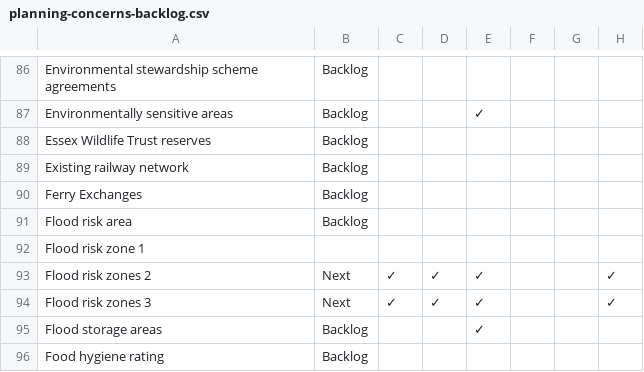
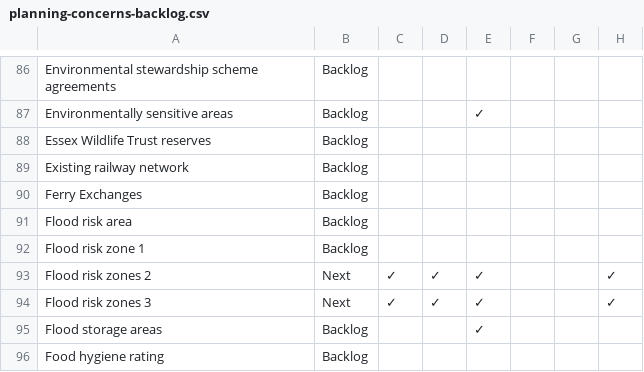
Before and after one commit to digital-land/data-standards-team, a CSV file: _data/planning-concerns-backlog.csv, drawn as a sheet; only a part is shown, gaps mark what is left out; the diff names each change by its address in the sheet, - before the commit and + after, or states it on an @@ line.

Commit message:
Fetched latest backlog data 2023-06-17

```diff
--- a/_data/planning-concerns-backlog.csv
+++ b/_data/planning-concerns-backlog.csv
-B92: (empty)
+B92: Backlog
```
